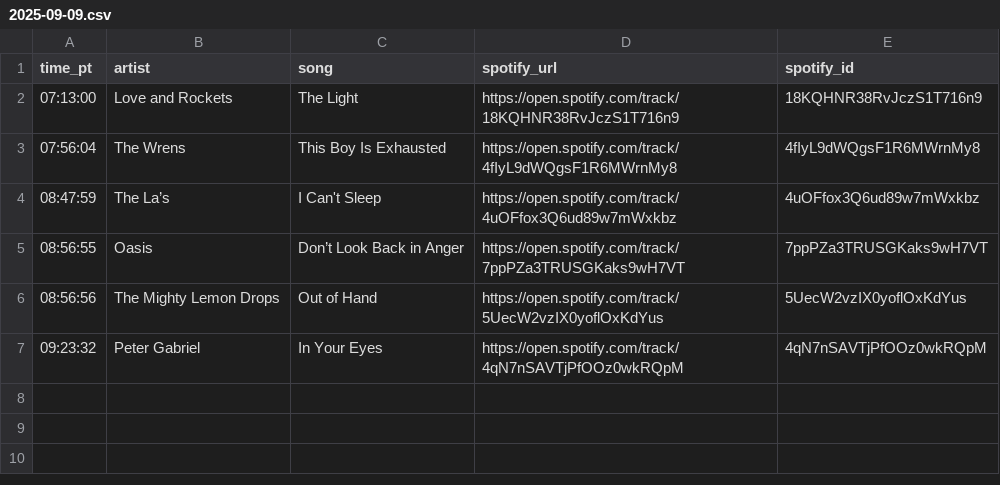
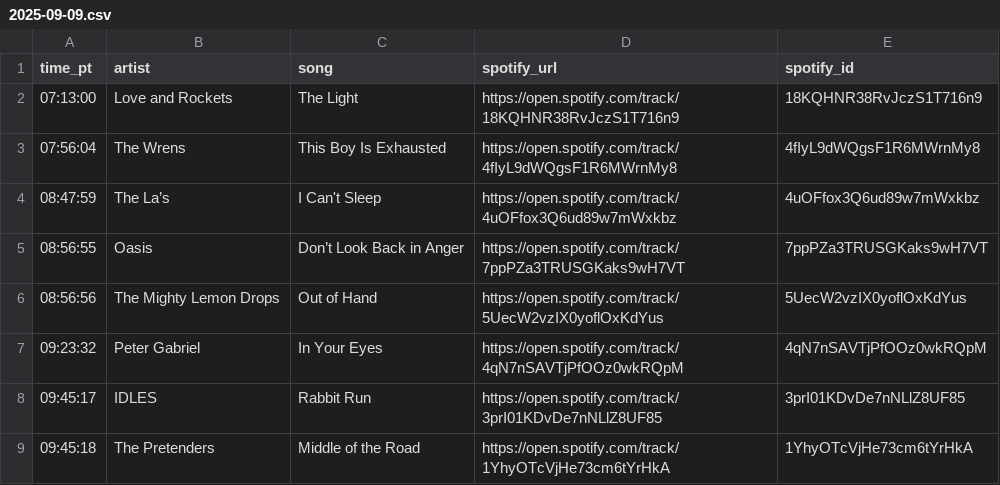
Before and after one commit to dsundt/kexp-john-playlist, a CSV file: data/daily/2025-09-09.csv, drawn as a sheet.

```diff
--- a/data/daily/2025-09-09.csv
+++ b/data/daily/2025-09-09.csv
@@ -7 +7,3 @@ time_pt,artist,song,spotify_url,spotify_id
 09:23:32,Peter Gabriel,In Your Eyes,https://open.spotify.com/track/4qN7nSAVTjPfOOz0wkRQpM,4qN7nSAVTjPfOOz0wkRQpM
+09:45:17,IDLES,Rabbit Run,https://open.spotify.com/track/3prI01KDvDe7nNLlZ8UF85,3prI01KDvDe7nNLlZ8UF85
+09:45:18,The Pretenders,Middle of the Road,https://open.spotify.com/track/1YhyOTcVjHe73cm6tYrHkA,1YhyOTcVjHe73cm6tYrHkA
```
Also changed, not shown: 2 other files.
